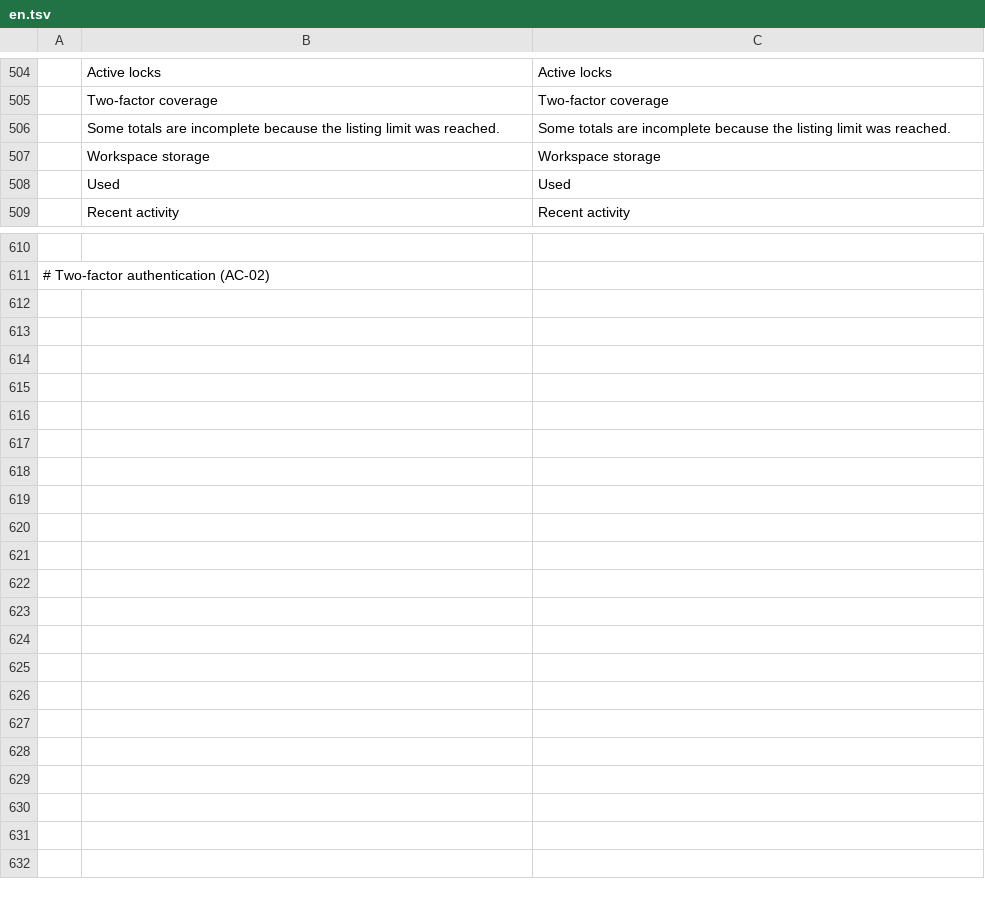
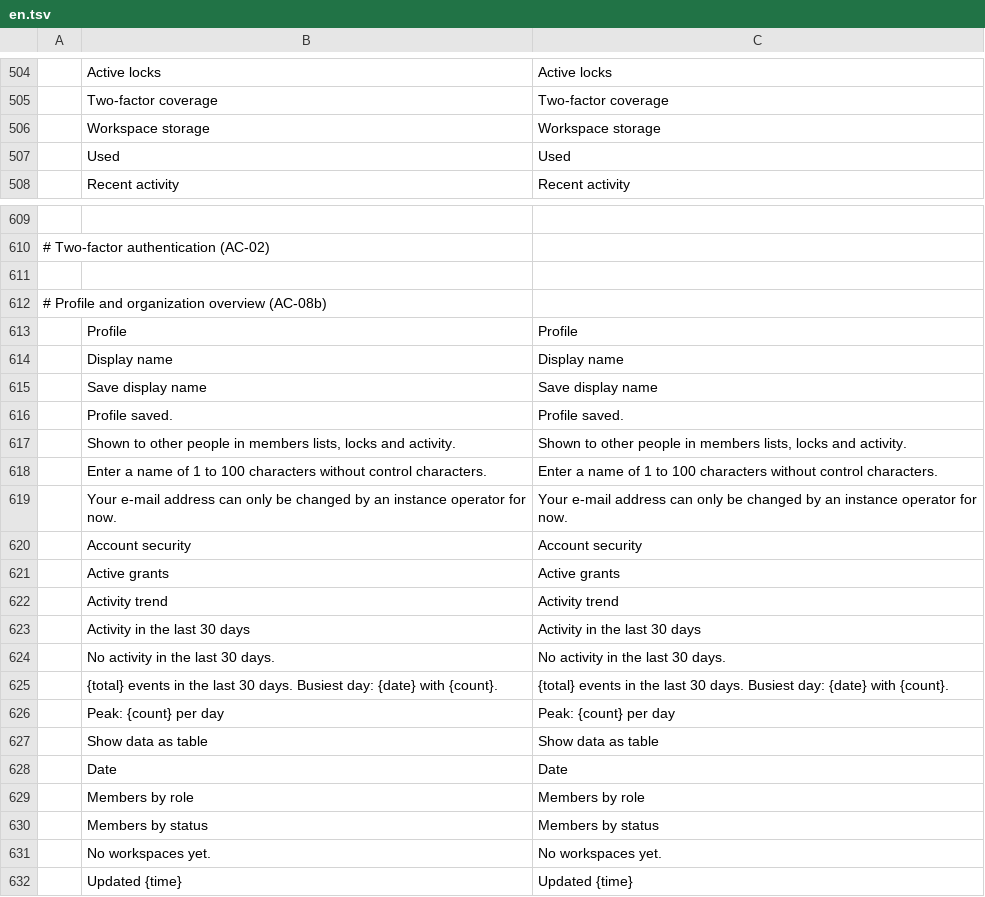
Before and after one commit to Skyfuller1303/craftcloud, a TSV file: apps/craftcloud-admin/src/locales/en.tsv, drawn as a sheet; only a part is shown, gaps mark what is left out; removed rows and columns are numbered as before the commit, all else as after; the diff names each change by its address in the sheet, - before the commit and + after, or states it on an @@ line.

```diff
--- a/apps/craftcloud-admin/src/locales/en.tsv
+++ b/apps/craftcloud-admin/src/locales/en.tsv
-row 506:  | Some totals are incomplete because the listing limit was reached. | Some totals are incomplete because the listing limit was reached.
+row 611: (empty)
+row 612: # Profile and organization overview (AC-08b)
+row 613:  | Profile | Profile
+row 614:  | Display name | Display name
+row 615:  | Save display name | Save display name
+row 616:  | Profile saved. | Profile saved.
+row 617:  | Shown to other people in members lists, locks and activity. | Shown to other people in members lists, locks and activity.
+row 618:  | Enter a name of 1 to 100 characters without control characters. | Enter a name of 1 to 100 characters without control characters.
+row 619:  | Your e-mail address can only be changed by an instance operator for now. | Your e-mail address can only be changed by an instance operator for now.
+row 620:  | Account security | Account security
+row 621:  | Active grants | Active grants
+row 622:  | Activity trend | Activity trend
+row 623:  | Activity in the last 30 days | Activity in the last 30 days
+row 624:  | No activity in the last 30 days. | No activity in the last 30 days.
+row 625:  | {total} events in the last 30 days. Busiest day: {date} with {count}. | {total} events in the last 30 days. Busiest day: {date} with {count}.
+row 626:  | Peak: {count} per day | Peak: {count} per day
+row 627:  | Show data as table | Show data as table
+row 628:  | Date | Date
+row 629:  | Members by role | Members by role
+row 630:  | Members by status | Members by status
+row 631:  | No workspaces yet. | No workspaces yet.
+row 632:  | Updated {time} | Updated {time}
```
Also changed, not shown: apps/craftcloud-admin/src/locales/de.tsv, 32 other files.
